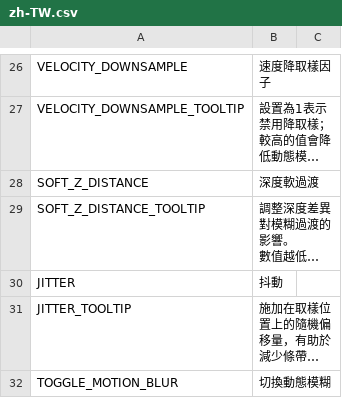
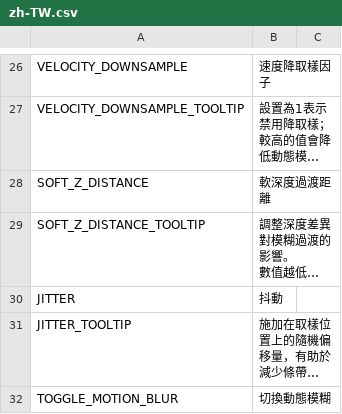
Before and after one commit to will258012/MotionBlur, a CSV file: Translations/zh-TW.csv, drawn as a sheet; only a part is shown, gaps mark what is left out; long unchanged cells end in …; the diff names each change by its address in the sheet, - before the commit and + after, or states it on an @@ line.

Commit message:
New translations en-en.csv (Chinese Traditional)
[ci skip]

```diff
--- a/Translations/zh-TW.csv
+++ b/Translations/zh-TW.csv
-B28: 深度軟過渡
+B28: 軟深度過渡距離
```
